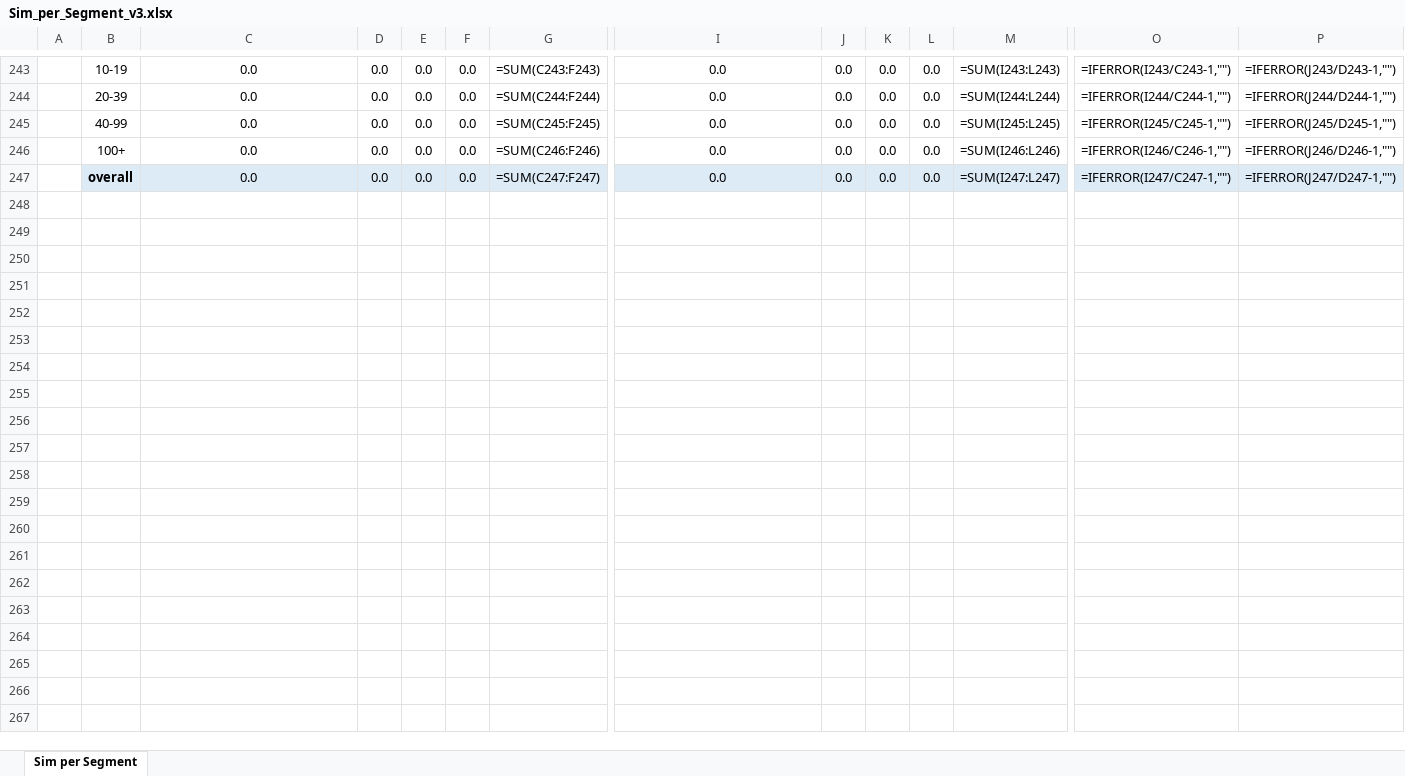
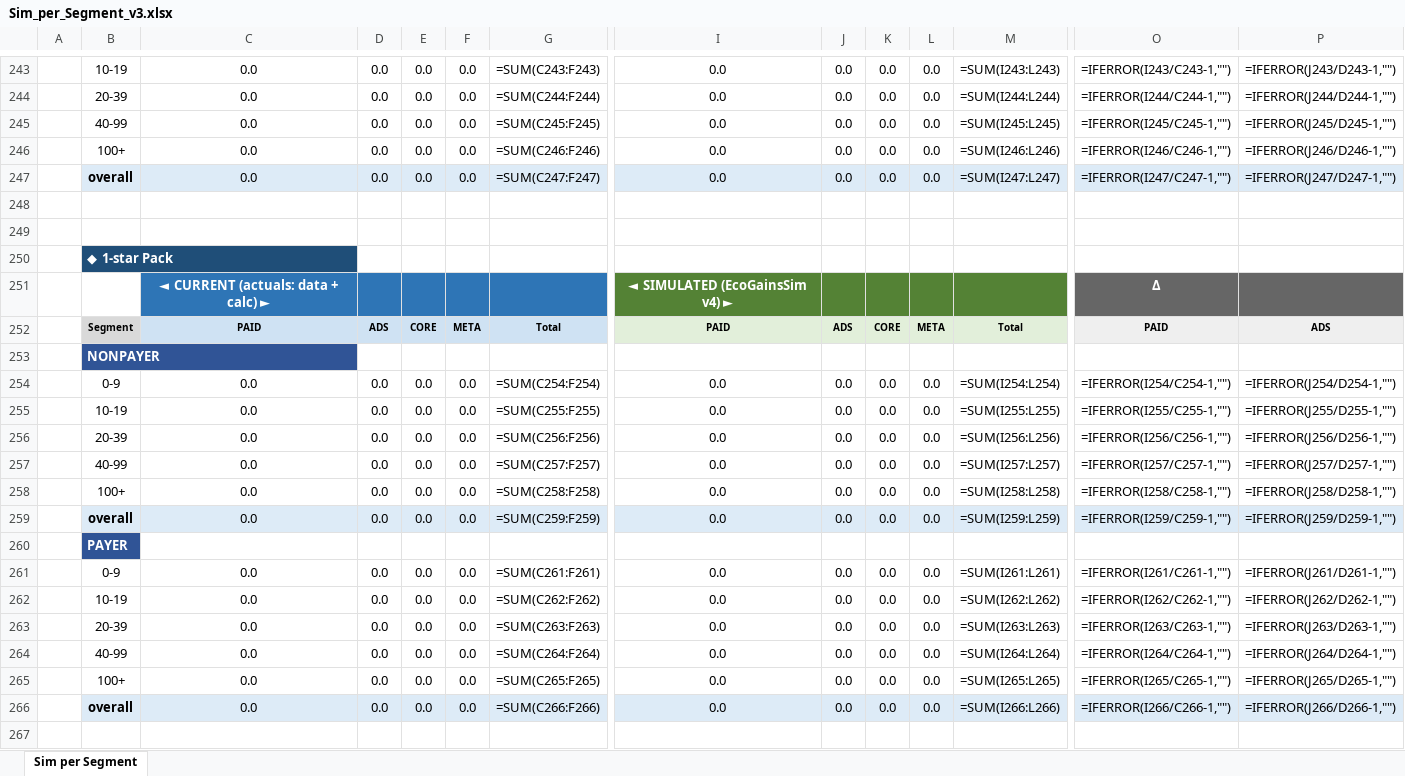
Before and after one commit to Teatree/r_live_ops_2, an Excel workbook: display/Sim_per_Segment_v3.xlsx, sheet Sim per Segment, drawn as a sheet; only a part is shown, gaps mark what is left out; values as stored, in another font and other column widths than the file's, no borders; formulas without a stored value are shown as written; rows hold the shown columns only; the diff covers the shown part only; the diff names each change by its address in the sheet, - before the commit and + after, or states it on an @@ line.

```diff
--- a/display/Sim_per_Segment_v3.xlsx (sheet Sim per Segment)
+++ b/display/Sim_per_Segment_v3.xlsx (sheet Sim per Segment)
+row 248: (empty)
+row 249: (empty)
+row 250:  | ◆ 1-star Pack
+row 251:  |  | ◄ CURRENT (actuals: data + calc) ► |  |  |  |  | ◄ SIMULATED (EcoGainsSim v4) ► |  |  |  |  | Δ
+row 252:  | Segment | PAID | ADS | CORE | META | Total | PAID | ADS | CORE | META | Total | PAID | ADS
+row 253:  | NONPAYER
+row 254:  | 0-9 | 0.0 | 0.0 | 0.0 | 0.0 | =SUM(C254:F254) | 0.0 | 0.0 | 0.0 | 0.0 | =SUM(I254:L254) | =IFERROR(I254/C254-1,"") | =IFERROR(J254/D254-1,"")
+row 255:  | 10-19 | 0.0 | 0.0 | 0.0 | 0.0 | =SUM(C255:F255) | 0.0 | 0.0 | 0.0 | 0.0 | =SUM(I255:L255) | =IFERROR(I255/C255-1,"") | =IFERROR(J255/D255-1,"")
+row 256:  | 20-39 | 0.0 | 0.0 | 0.0 | 0.0 | =SUM(C256:F256) | 0.0 | 0.0 | 0.0 | 0.0 | =SUM(I256:L256) | =IFERROR(I256/C256-1,"") | =IFERROR(J256/D256-1,"")
+row 257:  | 40-99 | 0.0 | 0.0 | 0.0 | 0.0 | =SUM(C257:F257) | 0.0 | 0.0 | 0.0 | 0.0 | =SUM(I257:L257) | =IFERROR(I257/C257-1,"") | =IFERROR(J257/D257-1,"")
+row 258:  | 100+ | 0.0 | 0.0 | 0.0 | 0.0 | =SUM(C258:F258) | 0.0 | 0.0 | 0.0 | 0.0 | =SUM(I258:L258) | =IFERROR(I258/C258-1,"") | =IFERROR(J258/D258-1,"")
+row 259:  | overall | 0.0 | 0.0 | 0.0 | 0.0 | =SUM(C259:F259) | 0.0 | 0.0 | 0.0 | 0.0 | =SUM(I259:L259) | =IFERROR(I259/C259-1,"") | =IFERROR(J259/D259-1,"")
+row 260:  | PAYER
+row 261:  | 0-9 | 0.0 | 0.0 | 0.0 | 0.0 | =SUM(C261:F261) | 0.0 | 0.0 | 0.0 | 0.0 | =SUM(I261:L261) | =IFERROR(I261/C261-1,"") | =IFERROR(J261/D261-1,"")
+row 262:  | 10-19 | 0.0 | 0.0 | 0.0 | 0.0 | =SUM(C262:F262) | 0.0 | 0.0 | 0.0 | 0.0 | =SUM(I262:L262) | =IFERROR(I262/C262-1,"") | =IFERROR(J262/D262-1,"")
+row 263:  | 20-39 | 0.0 | 0.0 | 0.0 | 0.0 | =SUM(C263:F263) | 0.0 | 0.0 | 0.0 | 0.0 | =SUM(I263:L263) | =IFERROR(I263/C263-1,"") | =IFERROR(J263/D263-1,"")
+row 264:  | 40-99 | 0.0 | 0.0 | 0.0 | 0.0 | =SUM(C264:F264) | 0.0 | 0.0 | 0.0 | 0.0 | =SUM(I264:L264) | =IFERROR(I264/C264-1,"") | =IFERROR(J264/D264-1,"")
+row 265:  | 100+ | 0.0 | 0.0 | 0.0 | 0.0 | =SUM(C265:F265) | 0.0 | 0.0 | 0.0 | 0.0 | =SUM(I265:L265) | =IFERROR(I265/C265-1,"") | =IFERROR(J265/D265-1,"")
+row 266:  | overall | 0.0 | 0.0 | 0.0 | 0.0 | =SUM(C266:F266) | 0.0 | 0.0 | 0.0 | 0.0 | =SUM(I266:L266) | =IFERROR(I266/C266-1,"") | =IFERROR(J266/D266-1,"")
+row 267: (empty)
```
Also changed, not shown: 94 added rows and 31 edited cells elsewhere in this sheet, display/EcoGainsSim_Daily_v2.xlsx, display/EcoGainsSim_HC_v4.xlsx, 29 other files.
